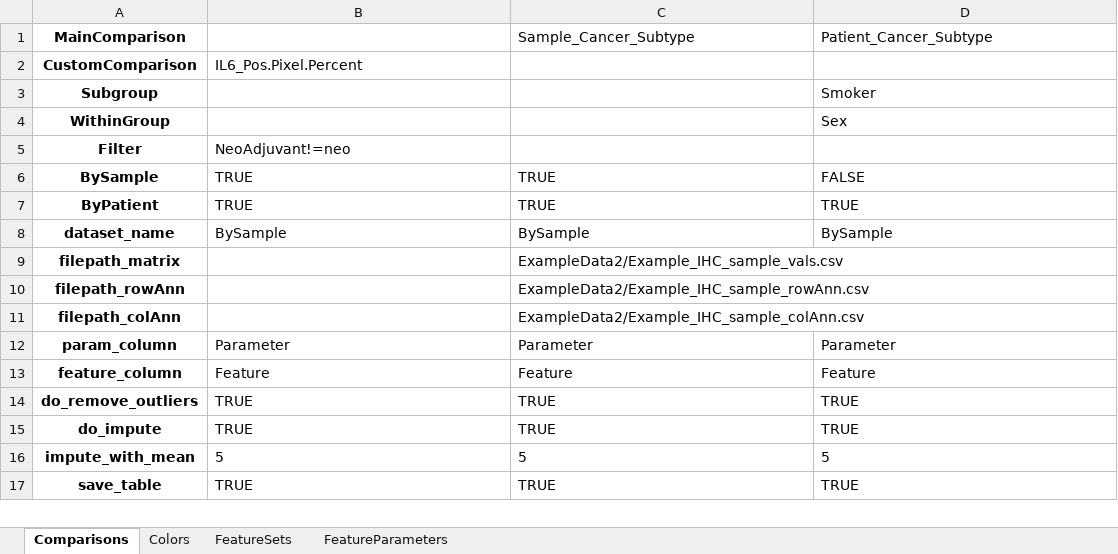
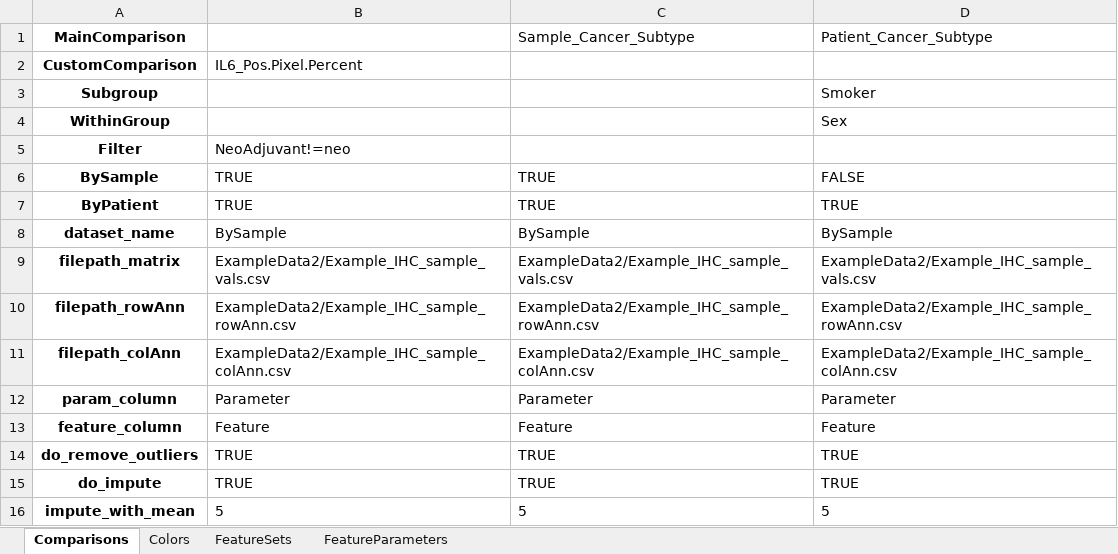
Before and after one commit to kazeera/Hourglass, an Excel workbook: example/Example_IHC_sample_UserOptions.xlsx, sheet Comparisons, drawn as a sheet; only a part is shown; the shorter side is filled out with more unchanged rows; values as stored, in another font and other column widths than the file's, no borders; the diff names each change by its address in the sheet, - before the commit and + after, or states it on an @@ line.

Commit message:
Add example

```diff
--- a/example/Example_IHC_sample_UserOptions.xlsx (sheet Comparisons)
+++ b/example/Example_IHC_sample_UserOptions.xlsx (sheet Comparisons)
-B9: (empty)
+B9: ExampleData2/Example_IHC_sample_vals.csv
-D9 (Patient_Cancer_Subtype): (empty)
+D9 (Patient_Cancer_Subtype): ExampleData2/Example_IHC_sample_vals.csv
-B10: (empty)
+B10: ExampleData2/Example_IHC_sample_rowAnn.csv
-D10 (Patient_Cancer_Subtype): (empty)
+D10 (Patient_Cancer_Subtype): ExampleData2/Example_IHC_sample_rowAnn.csv
-B11: (empty)
+B11: ExampleData2/Example_IHC_sample_colAnn.csv
-D11 (Patient_Cancer_Subtype): (empty)
+D11 (Patient_Cancer_Subtype): ExampleData2/Example_IHC_sample_colAnn.csv
```
Also changed, not shown: 2 other files.
